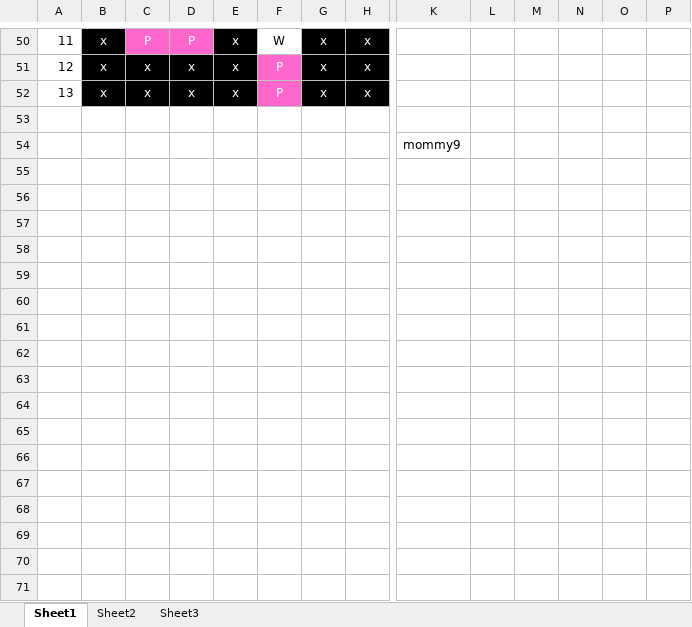
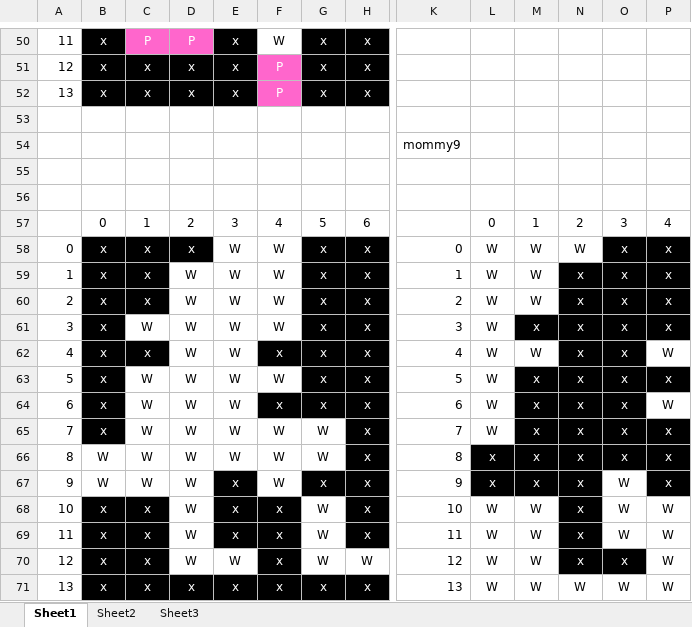
Before and after one commit to FeeneyCodes/GDP202324, an Excel workbook: 6044_FramPat/SAM/Project #1/Robotron 2084/Sprite map/sprite - mommy.xlsx, sheet Sheet1, drawn as a sheet; only a part is shown, gaps mark what is left out; values as stored, in another font and other column widths than the file's, no borders; charts and pictures not drawn; rows hold the shown columns only; the diff names each change by its address in the sheet, - before the commit and + after, or states it on an @@ line.

```diff
--- a/6044_FramPat/SAM/Project #1/Robotron 2084/Sprite map/sprite - mommy.xlsx (sheet Sheet1)
+++ b/6044_FramPat/SAM/Project #1/Robotron 2084/Sprite map/sprite - mommy.xlsx (sheet Sheet1)
+row 55: (empty)
+row 56: (empty)
+row 57:  | 0 | 1 | 2 | 3 | 4 | 5 | 6 |  | 0 | 1 | 2 | 3 | 4
+row 58: 0 | x | x | x | W | W | x | x | 0 | W | W | W | x | x
+row 59: 1 | x | x | W | W | W | x | x | 1 | W | W | x | x | x
+row 60: 2 | x | x | W | W | W | x | x | 2 | W | W | x | x | x
+row 61: 3 | x | W | W | W | W | x | x | 3 | W | x | x | x | x
+row 62: 4 | x | x | W | W | x | x | x | 4 | W | W | x | x | W
+row 63: 5 | x | W | W | W | W | x | x | 5 | W | x | x | x | x
+row 64: 6 | x | W | W | W | x | x | x | 6 | W | x | x | x | W
+row 65: 7 | x | W | W | W | W | W | x | 7 | W | x | x | x | x
+row 66: 8 | W | W | W | W | W | W | x | 8 | x | x | x | x | x
+row 67: 9 | W | W | W | x | W | x | x | 9 | x | x | x | W | x
+row 68: 10 | x | x | W | x | x | W | x | 10 | W | W | x | W | W
+row 69: 11 | x | x | W | x | x | W | x | 11 | W | W | x | W | W
+row 70: 12 | x | x | W | W | x | W | W | 12 | W | W | x | x | W
+row 71: 13 | x | x | x | x | x | x | x | 13 | W | W | W | W | W
```
Also changed, not shown: charts or pictures, 6044_FramPat/SAM/Project #1/Robotron 2084/Sprite map/sprite - Daddy.xlsx, 6044_FramPat/SAM/Project #1/Robotron 2084/Sprite map/sprite - mikey.xlsx, 15 other files.
